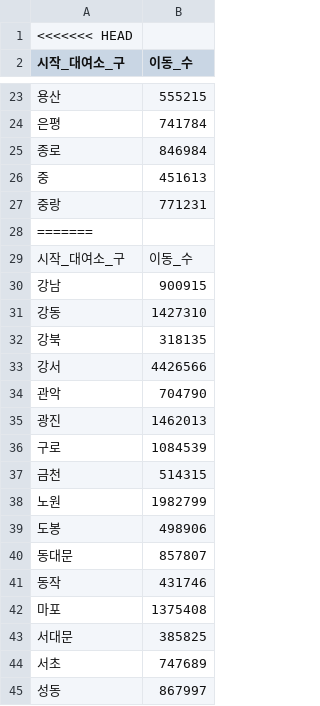
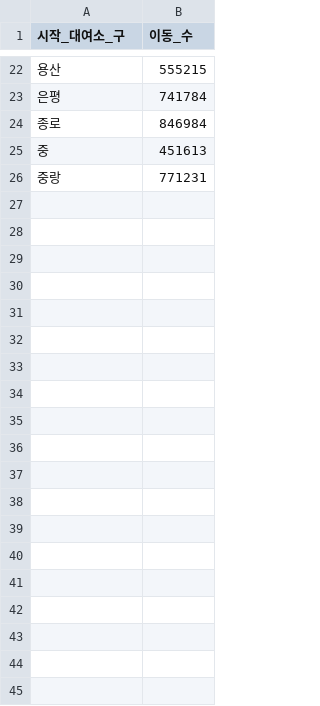
Before and after one commit to minseokpark6/SemiProject_Group3, a CSV file: Data/따릉이/전체_구별이용량.csv, drawn as a sheet; only a part is shown, gaps mark what is left out; the diff covers the shown part only.

```diff
--- a/Data/따릉이/전체_구별이용량.csv
+++ b/Data/따릉이/전체_구별이용량.csv
@@ -1,2 +1 @@
-<<<<<<< HEAD
 시작_대여소_구,이동_수
@@ -27,19 +26 @@
 중랑,771231
-=======
-시작_대여소_구,이동_수
-강남,900915
-강동,1427310
-강북,318135
-강서,4426566
-관악,704790
-광진,1462013
-구로,1084539
-금천,514315
-노원,1982799
-도봉,498906
-동대문,857807
-동작,431746
-마포,1375408
-서대문,385825
-서초,747689
-성동,867997
```
Also changed, not shown: 10 removed rows elsewhere in this file, 3 other files.
